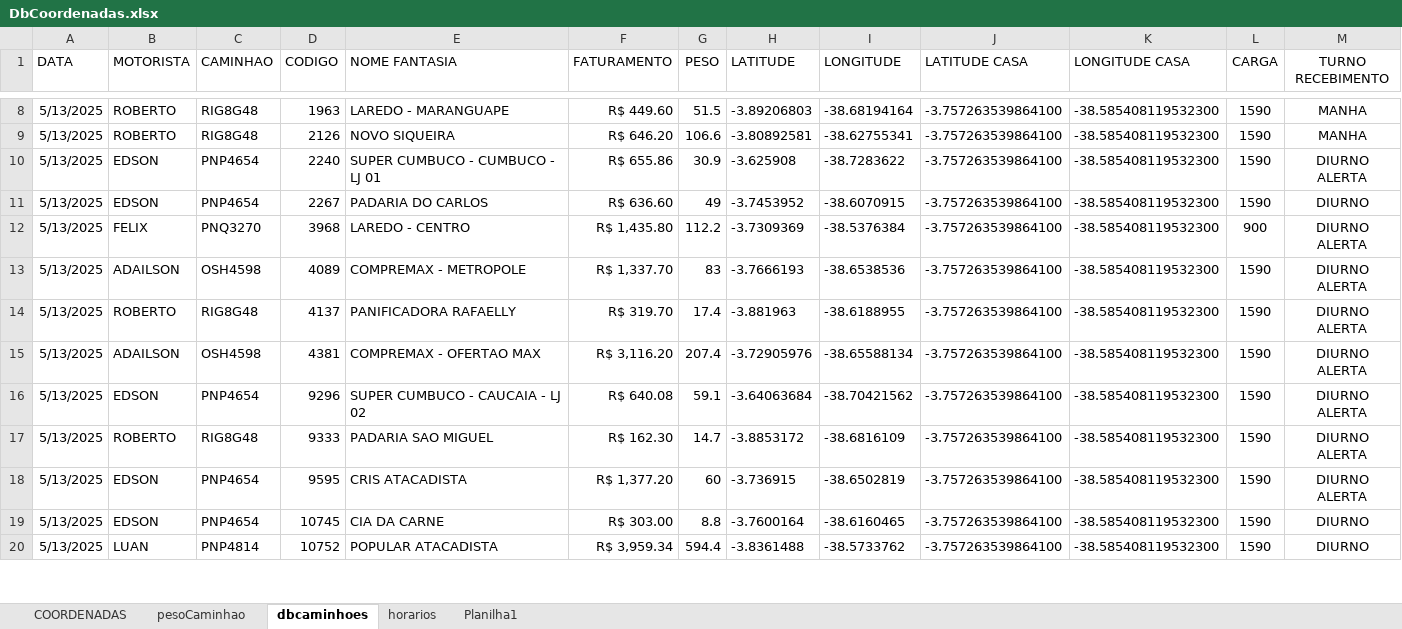
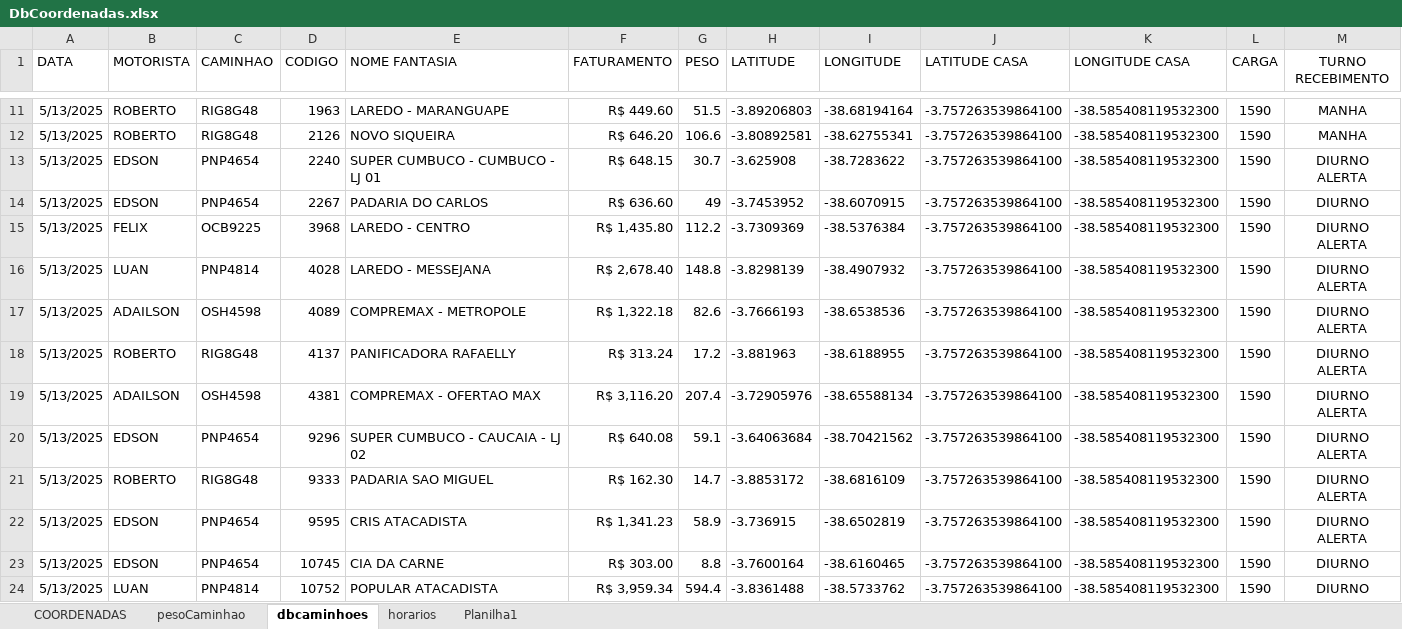
Before and after one commit to NicolasSimoes/MapaCaminhoesOtimizado, an Excel workbook: DbCoordenadas.xlsx, sheet dbcaminhoes, drawn as a sheet; only a part is shown, gaps mark what is left out; values as stored, in another font and other column widths than the file's, no borders; addresses are those after the commit; the diff covers the shown part only; the diff names each change by its address in the sheet, - before the commit and + after, or states it on an @@ line.

```diff
--- a/DbCoordenadas.xlsx (sheet dbcaminhoes)
+++ b/DbCoordenadas.xlsx (sheet dbcaminhoes)
-F13 (FATURAMENTO): R$ 655.86
+F13 (FATURAMENTO): R$ 648.15
-G13 (PESO): 30.9
+G13 (PESO): 30.7
-C15 (CAMINHAO): PNQ3270
+C15 (CAMINHAO): OCB9225
-L15 (CARGA): 900
+L15 (CARGA): 1590
+row 16: 5/13/2025 | LUAN | PNP4814 | 4028 | LAREDO - MESSEJANA | R$ 2,678.40 | 148.8 | -3.8298139 | -38.4907932 | -3.757263539864100 | -38.585408119532300 | 1590 | DIURNO ALERTA
-F17 (FATURAMENTO): R$ 1,337.70
+F17 (FATURAMENTO): R$ 1,322.18
-G17 (PESO): 83
+G17 (PESO): 82.6
-F18 (FATURAMENTO): R$ 319.70
+F18 (FATURAMENTO): R$ 313.24
-G18 (PESO): 17.4
+G18 (PESO): 17.2
-F22 (FATURAMENTO): R$ 1,377.20
+F22 (FATURAMENTO): R$ 1,341.23
-G22 (PESO): 60
+G22 (PESO): 58.9
```
Also changed, not shown: 4 added rows, 14 edited cells and cell formats elsewhere in this sheet, formulas that keep their value, 3 other files.
